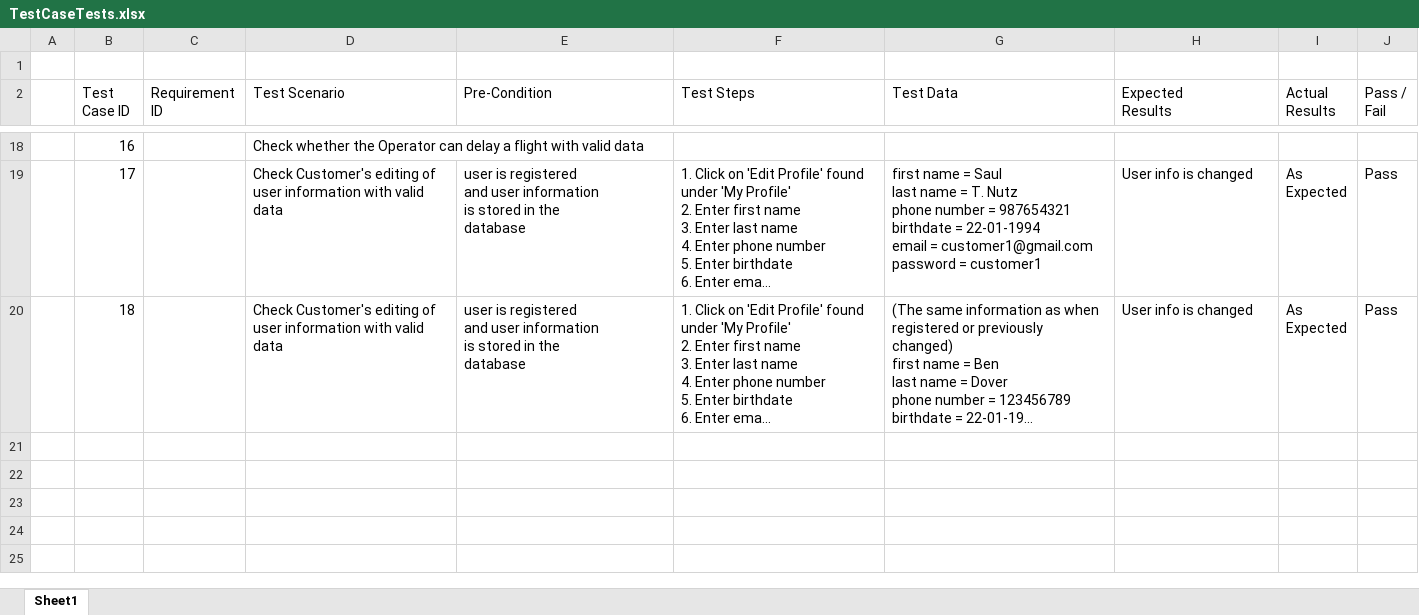
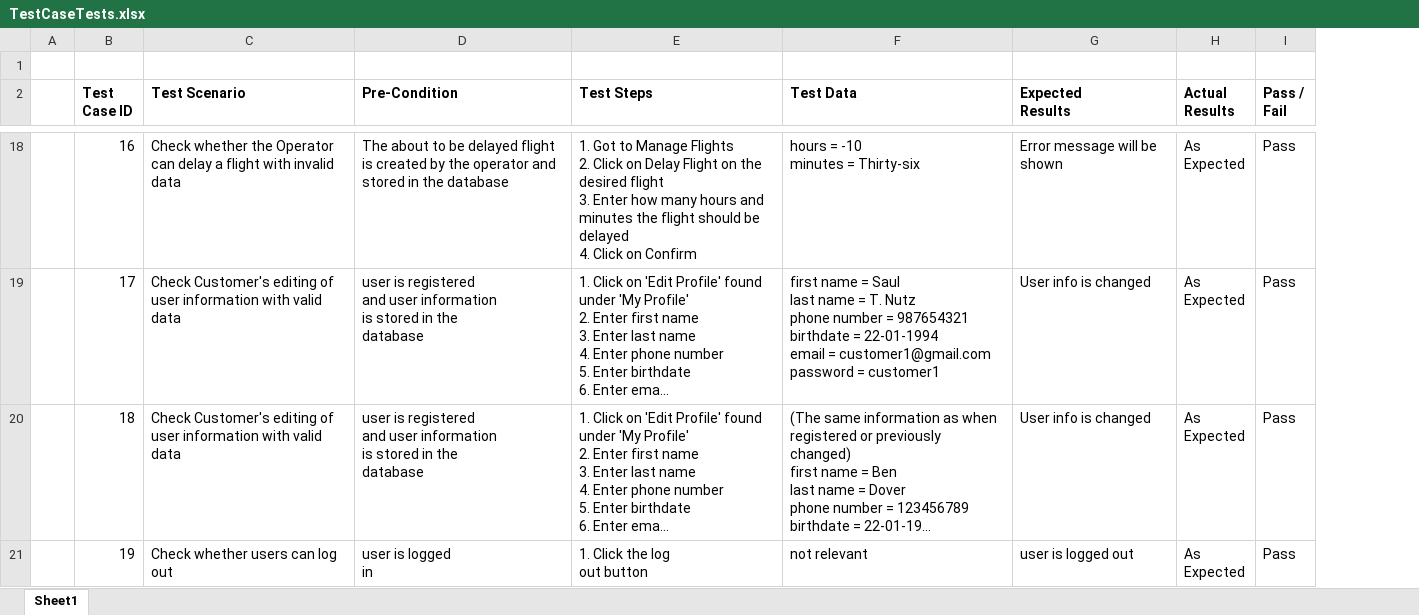
Before and after one commit to JanVasilcenko/SEP3XA20-ARS, an Excel workbook: Documentation/5 - Test/TestCaseTests.xlsx, sheet Sheet1, drawn as a sheet; only a part is shown, gaps mark what is left out; long unchanged cells end in …; values as stored, in another font and other column widths than the file's, no borders; removed rows and columns are numbered as before the commit, all else as after; ↵ is a line break in a cell; the diff covers the shown part only; the diff names each change by its address in the sheet, - before the commit and + after, or states it on an @@ line.

```diff
--- a/Documentation/5 - Test/TestCaseTests.xlsx (sheet Sheet1)
+++ b/Documentation/5 - Test/TestCaseTests.xlsx (sheet Sheet1)
-column C (Requirement ID), empty
-B2 bold: off
+B2 bold: on
-C2:I2 bold: off
+C2:I2 bold: on
-C18 (Test Scenario): …flight with valid data
+C18 (Test Scenario): …flight with invalid data
-D18 (Pre-Condition): (empty)
+D18 (Pre-Condition): The about to be delayed flight is created by the operator and stored in the database
-E18 (Test Steps): (empty)
+E18 (Test Steps): 1. Got to Manage Flights ↵ 2. Click on Delay Flight on the desired flight ↵ 3. Enter how many hours and minutes the flight should be delayed ↵ 4. Click on Confirm
-F18 (Test Data): (empty)
+F18 (Test Data): hours = -10 ↵ minutes = Thirty-six
-G18 (Expected Results): (empty)
+G18 (Expected Results): Error message will be shown
-H18 (Actual Results): (empty)
+H18 (Actual Results): As ↵ Expected
-I18 (Pass / Fail): (empty)
+I18 (Pass / Fail): Pass
+row 21:  | 19 | Check whether users can log out | user is logged ↵ in | 1. Click the log ↵ out button | not relevant | user is logged out | As ↵ Expected | Pass
```
Also changed, not shown: 54 edited cells elsewhere in this sheet, 6 other files.
